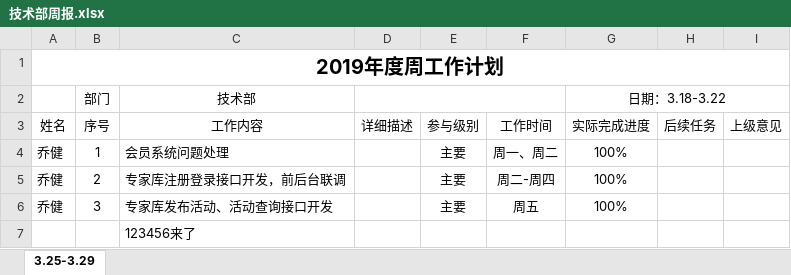
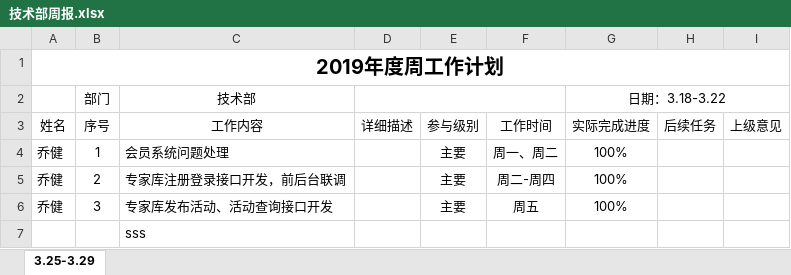
Before and after one commit to qiaojian0907/weekReport, an Excel workbook: 技术部周报.xlsx, sheet 3.25-3.29, drawn as a sheet; values as stored, in another font and other column widths than the file's, no borders; the diff names each change by its address in the sheet, - before the commit and + after, or states it on an @@ line.

Commit message:
周报提交

```diff
--- a/技术部周报.xlsx (sheet 3.25-3.29)
+++ b/技术部周报.xlsx (sheet 3.25-3.29)
-C7 (工作内容): 123456来了
+C7 (工作内容): sss
```
